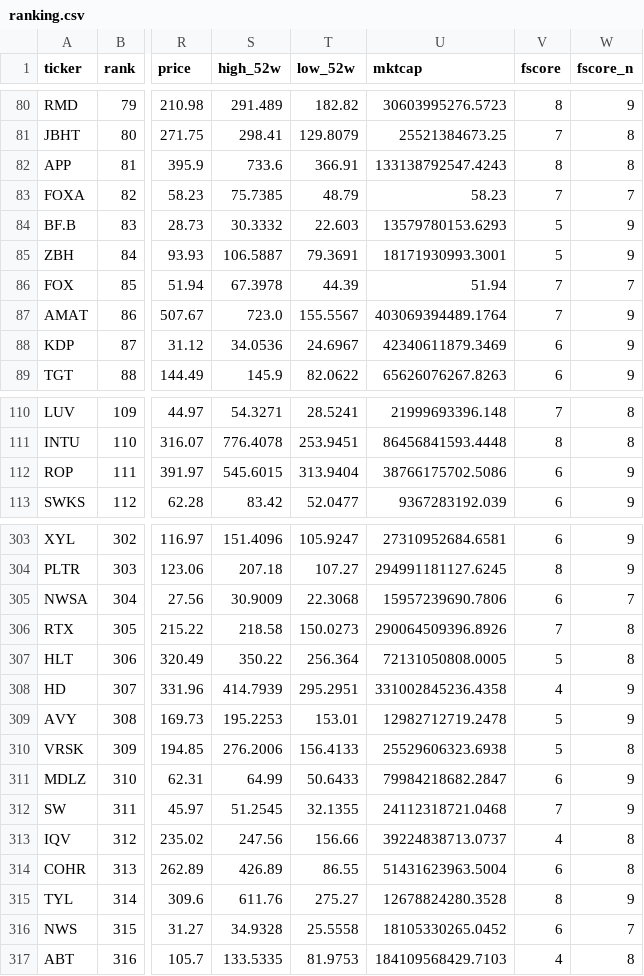
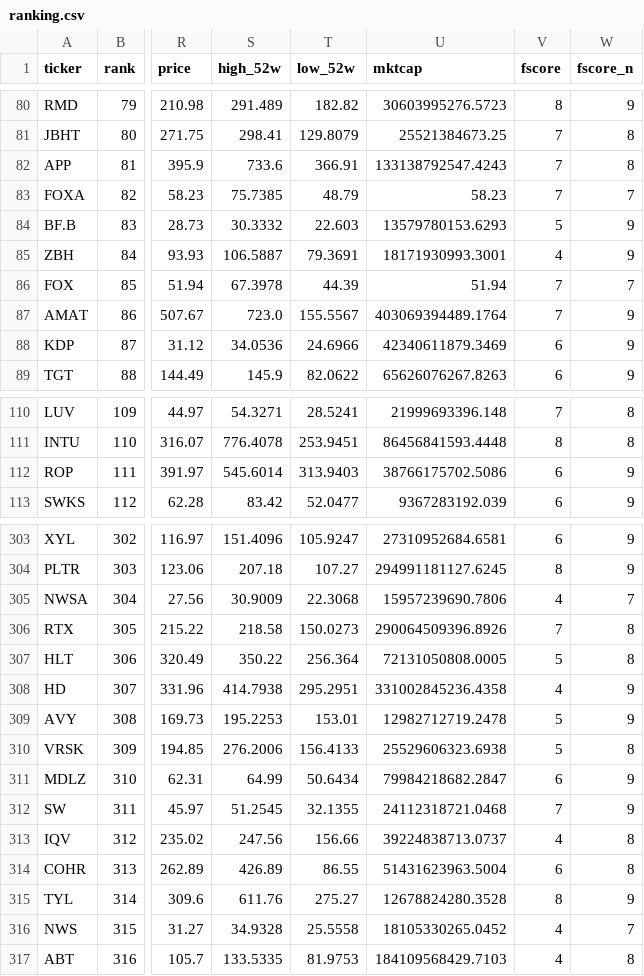
Before and after one commit to samuelerizzo-max/Factor-Alpha-Terminal, a CSV file: ranking.csv, drawn as a sheet; only a part is shown, gaps mark what is left out; the diff covers the shown part only; the diff names each change by its address in the sheet, - before the commit and + after, or states it on an @@ line.

```diff
--- a/ranking.csv
+++ b/ranking.csv
-V82 (fscore): 8
+V82 (fscore): 7
-V85 (fscore): 5
+V85 (fscore): 4
-T88 (low_52w): 24.6967
+T88 (low_52w): 24.6966
-S112 (high_52w): 545.6015
+S112 (high_52w): 545.6014
-T112 (low_52w): 313.9404
+T112 (low_52w): 313.9403
-V305 (fscore): 6
+V305 (fscore): 4
-S308 (high_52w): 414.7939
+S308 (high_52w): 414.7938
-T311 (low_52w): 50.6433
+T311 (low_52w): 50.6434
-V316 (fscore): 6
+V316 (fscore): 4
```
Also changed, not shown: 19 edited cells elsewhere in this file, 1 other file.
